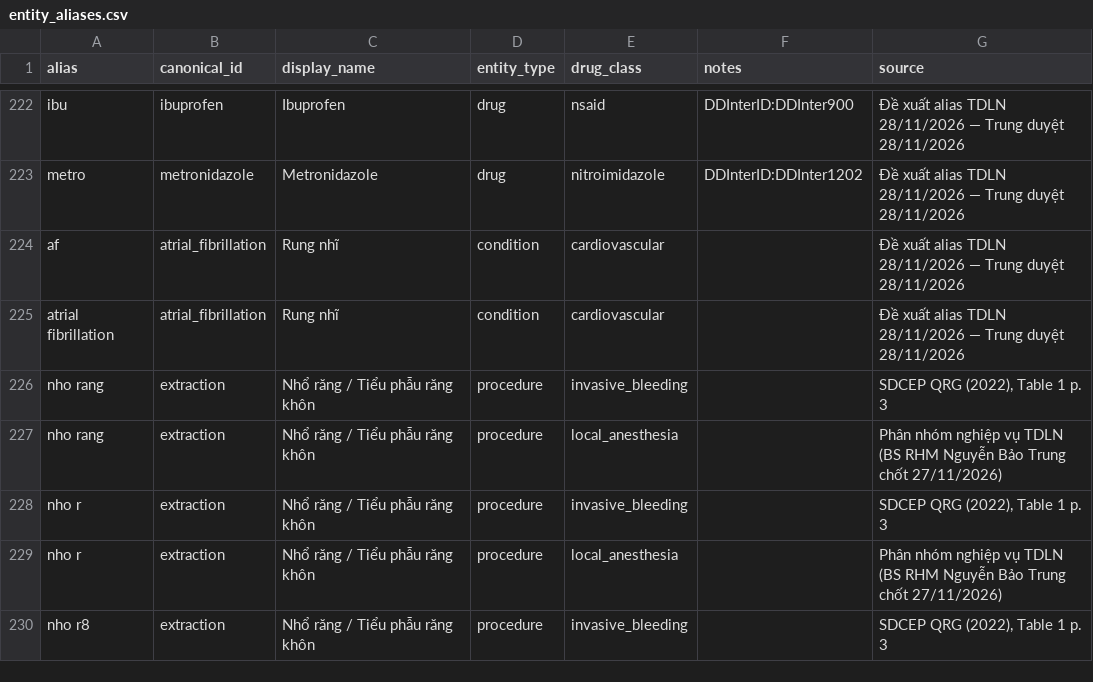
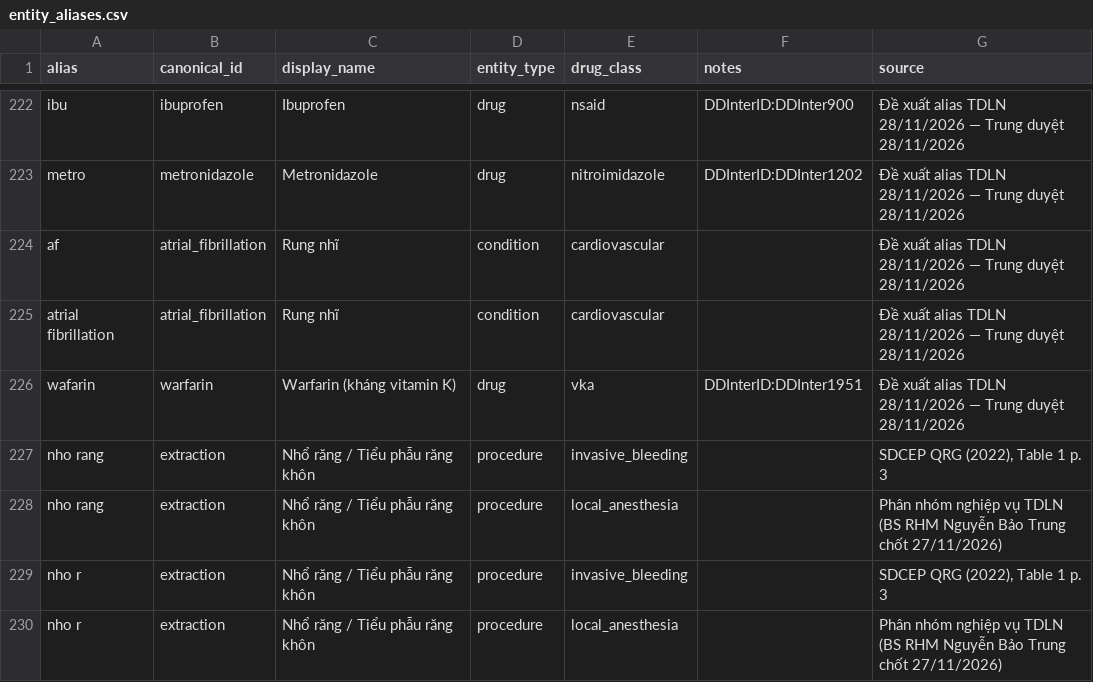
Before and after one commit to trungnb/K5-Day15-L3B-TDLN, a CSV file: data/entity_aliases.csv, drawn as a sheet; only a part is shown, gaps mark what is left out; the shorter side is filled out with more unchanged rows; the diff names each change by its address in the sheet, - before the commit and + after, or states it on an @@ line.

```diff
--- a/data/entity_aliases.csv
+++ b/data/entity_aliases.csv
+row 226: wafarin | warfarin | Warfarin (kháng vitamin K) | drug | vka | DDInterID:DDInter1951 | Đề xuất alias TDLN 28/11/2026 — Trung duyệt 28/11/2026
```
Also changed, not shown: 4 other files.
